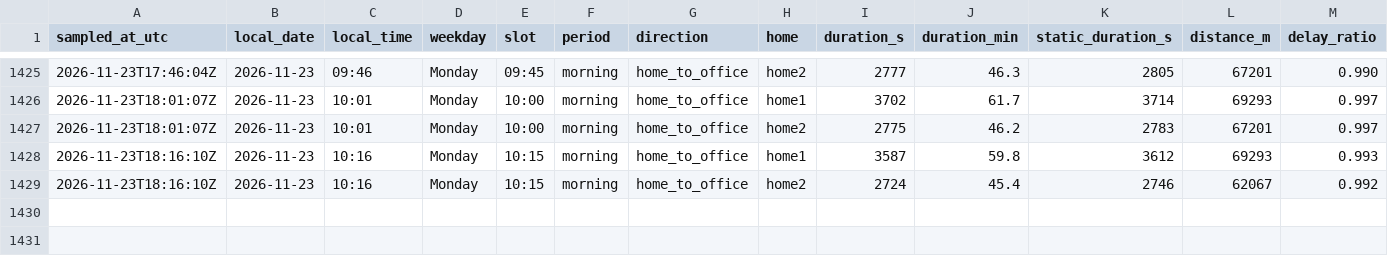
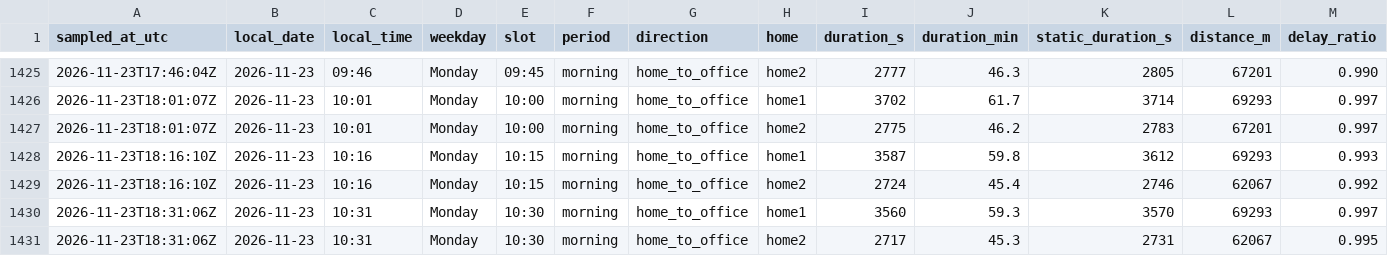
Before and after one commit to sesenht/commute-tracker, a CSV file: data/commute_2026-11.csv, drawn as a sheet; only a part is shown, gaps mark what is left out; rows hold the shown columns only; the diff names each change by its address in the sheet, - before the commit and + after, or states it on an @@ line.

Commit message:
log: 2026-11-23T18:31Z sample

```diff
--- a/data/commute_2026-11.csv
+++ b/data/commute_2026-11.csv
+row 1430: 2026-11-23T18:31:06Z | 2026-11-23 | 10:31 | Monday | 10:30 | morning | home_to_office | home1 | 3560 | 59.3 | 3570 | 69293 | 0.997
+row 1431: 2026-11-23T18:31:06Z | 2026-11-23 | 10:31 | Monday | 10:30 | morning | home_to_office | home2 | 2717 | 45.3 | 2731 | 62067 | 0.995
```
Also changed, not shown: 2 other files.
